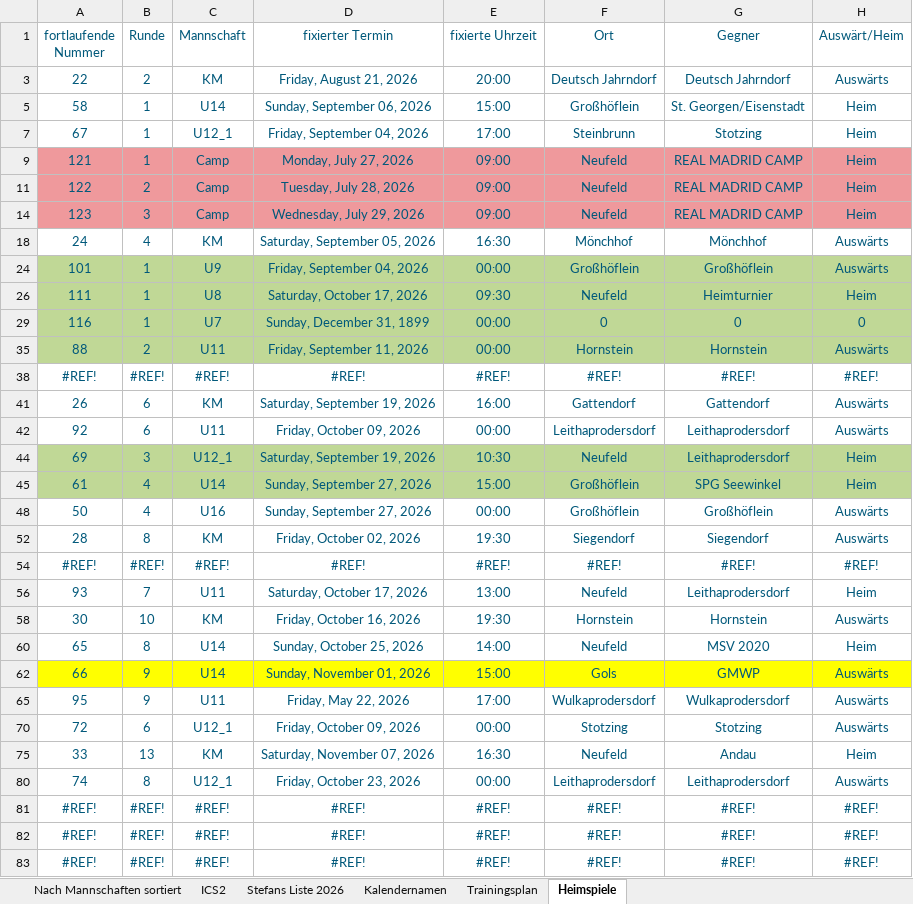
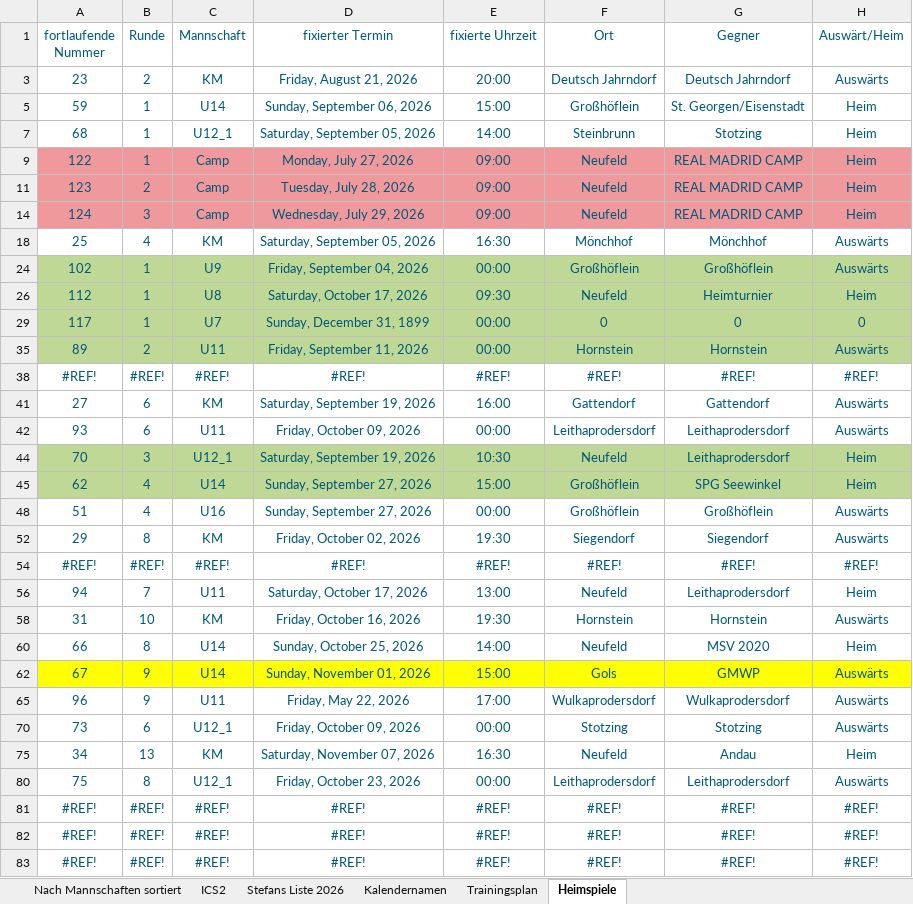
Before and after one commit to dtb-asv/asv-neufeld, an Excel workbook: Excel2/Terminefussball_2026_HerbstV2.0.xlsx, sheet Heimspiele, drawn as a sheet; only a part is shown; values as stored, in another font and other column widths than the file's, no borders; the diff covers the shown part only; the diff names each change by its address in the sheet, - before the commit and + after, or states it on an @@ line.

```diff
--- a/Excel2/Terminefussball_2026_HerbstV2.0.xlsx (sheet Heimspiele)
+++ b/Excel2/Terminefussball_2026_HerbstV2.0.xlsx (sheet Heimspiele)
-A3 (fortlaufende Nummer): 22
+A3 (fortlaufende Nummer): 23
-A5 (fortlaufende Nummer): 58
+A5 (fortlaufende Nummer): 59
-A7 (fortlaufende Nummer): 67
+A7 (fortlaufende Nummer): 68
-D7 (fixierter Termin): Friday, September 04, 2026
+D7 (fixierter Termin): Saturday, September 05, 2026
-E7 (fixierte Uhrzeit): 17:00
+E7 (fixierte Uhrzeit): 14:00
-A9 (fortlaufende Nummer): 121
+A9 (fortlaufende Nummer): 122
-A11 (fortlaufende Nummer): 122
+A11 (fortlaufende Nummer): 123
-A14 (fortlaufende Nummer): 123
+A14 (fortlaufende Nummer): 124
-A18 (fortlaufende Nummer): 24
+A18 (fortlaufende Nummer): 25
-A24 (fortlaufende Nummer): 101
+A24 (fortlaufende Nummer): 102
-A26 (fortlaufende Nummer): 111
+A26 (fortlaufende Nummer): 112
-A29 (fortlaufende Nummer): 116
+A29 (fortlaufende Nummer): 117
-A35 (fortlaufende Nummer): 88
+A35 (fortlaufende Nummer): 89
-A41 (fortlaufende Nummer): 26
+A41 (fortlaufende Nummer): 27
-A42 (fortlaufende Nummer): 92
+A42 (fortlaufende Nummer): 93
-A44 (fortlaufende Nummer): 69
+A44 (fortlaufende Nummer): 70
-A45 (fortlaufende Nummer): 61
+A45 (fortlaufende Nummer): 62
-A48 (fortlaufende Nummer): 50
+A48 (fortlaufende Nummer): 51
-A52 (fortlaufende Nummer): 28
+A52 (fortlaufende Nummer): 29
-A56 (fortlaufende Nummer): 93
+A56 (fortlaufende Nummer): 94
-A58 (fortlaufende Nummer): 30
+A58 (fortlaufende Nummer): 31
-A60 (fortlaufende Nummer): 65
+A60 (fortlaufende Nummer): 66
-A62 (fortlaufende Nummer): 66
+A62 (fortlaufende Nummer): 67
-A65 (fortlaufende Nummer): 95
+A65 (fortlaufende Nummer): 96
-A70 (fortlaufende Nummer): 72
+A70 (fortlaufende Nummer): 73
-A75 (fortlaufende Nummer): 33
+A75 (fortlaufende Nummer): 34
-A80 (fortlaufende Nummer): 74
+A80 (fortlaufende Nummer): 75
```
Also changed, not shown: 1 edited cell elsewhere in this sheet, sheet ICS2, sheet Nach Mannschaften sortiert, sheet Stefans Liste 2026, formulas that keep their value, hidden cells, 9 other files.
